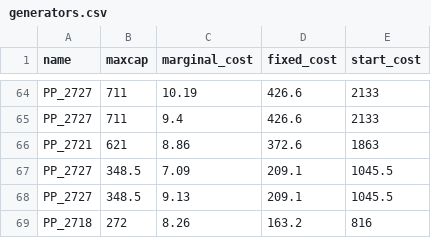
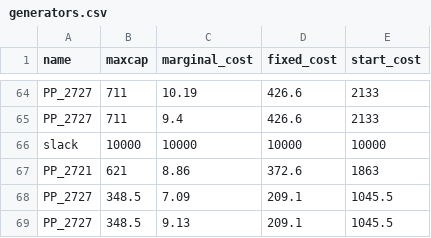
Before and after one commit to romulus97/ISE437, a CSV file: generators.csv, drawn as a sheet; only a part is shown, gaps mark what is left out; the shorter side is filled out with more unchanged rows.

Commit message:
Update generators.csv

```diff
--- a/generators.csv
+++ b/generators.csv
@@ -65,2 +65,3 @@ PP_2727,711,10.19,426.6,2133
 PP_2727,711,9.4,426.6,2133
+slack,10000,10000,10000,10000
 PP_2721,621,8.86,372.6,1863
```
